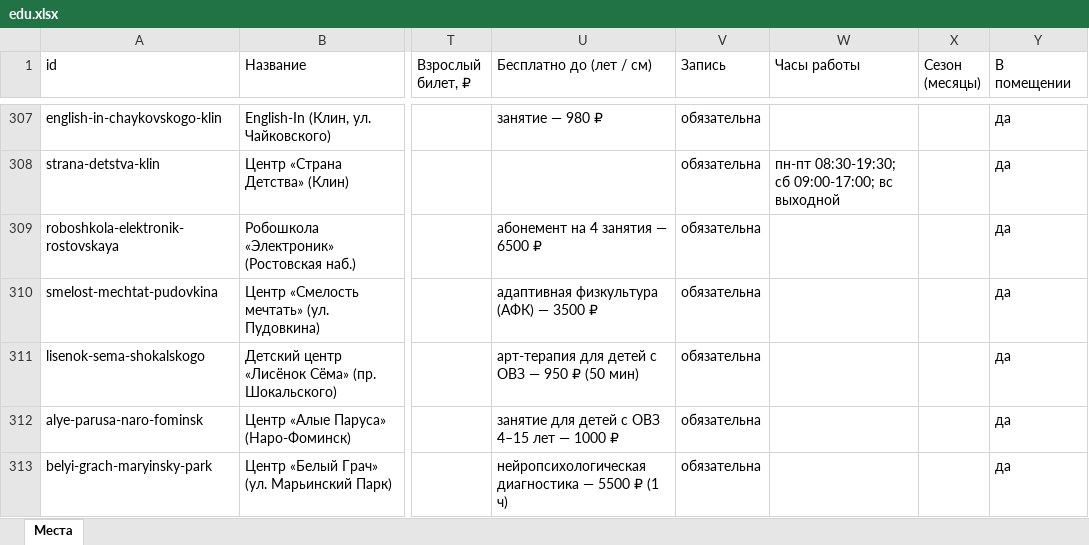
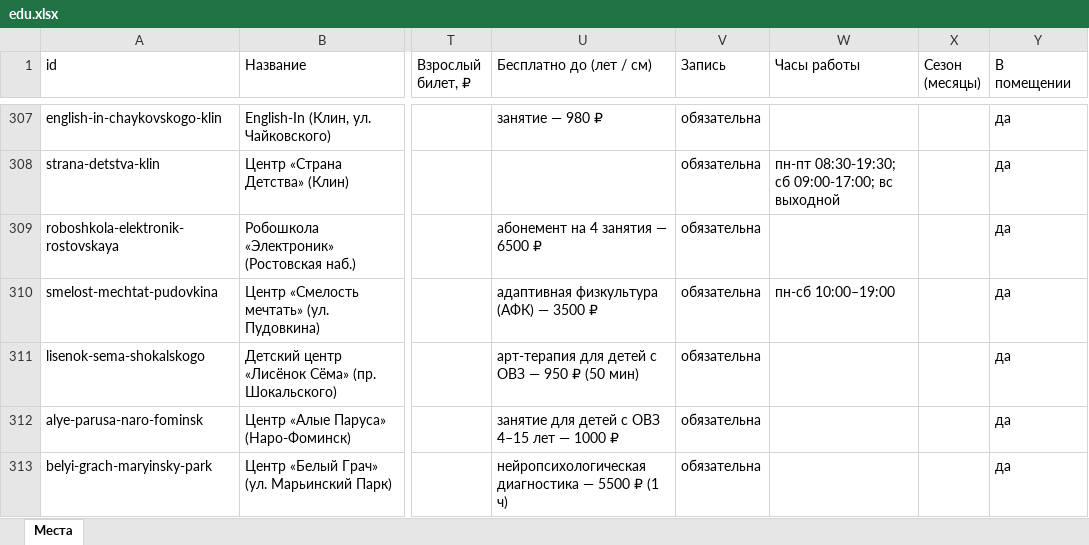
Before and after one commit to vadimsurov-apps/kudapoiti-data, an Excel workbook: data/parts/edu.xlsx, sheet Места, drawn as a sheet; only a part is shown, gaps mark what is left out; values as stored, in another font and other column widths than the file's, no borders; the diff names each change by its address in the sheet, - before the commit and + after, or states it on an @@ line.

```diff
--- a/data/parts/edu.xlsx (sheet Места)
+++ b/data/parts/edu.xlsx (sheet Места)
-W310 (Часы работы): (empty)
+W310 (Часы работы): пн-сб 10:00–19:00
```
Also changed, not shown: data/parts/fun.xlsx, data/parts/pools.xlsx, 4 other files.
